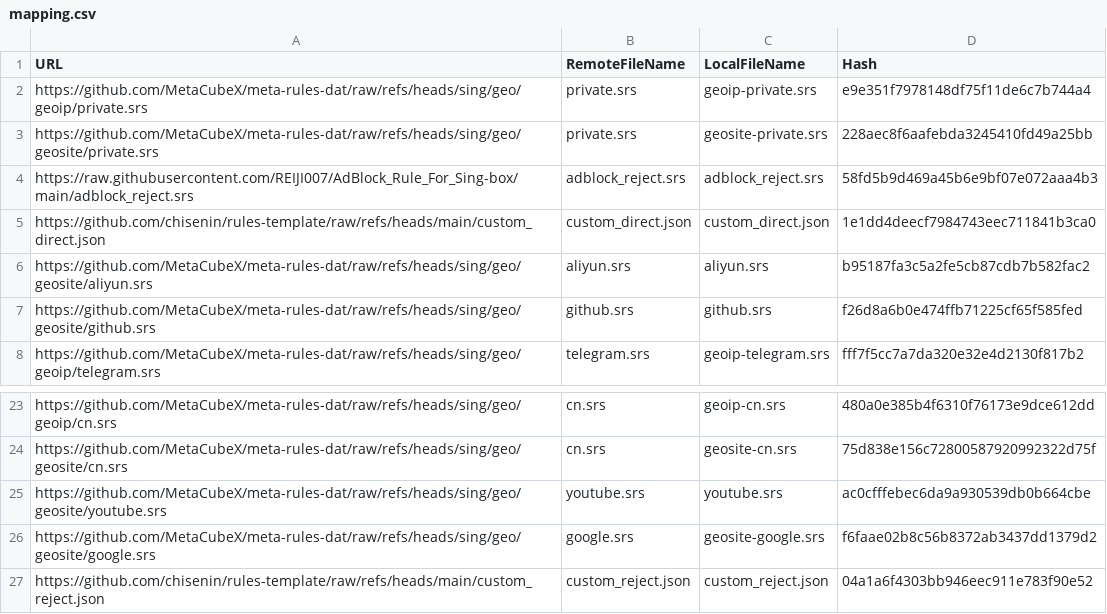
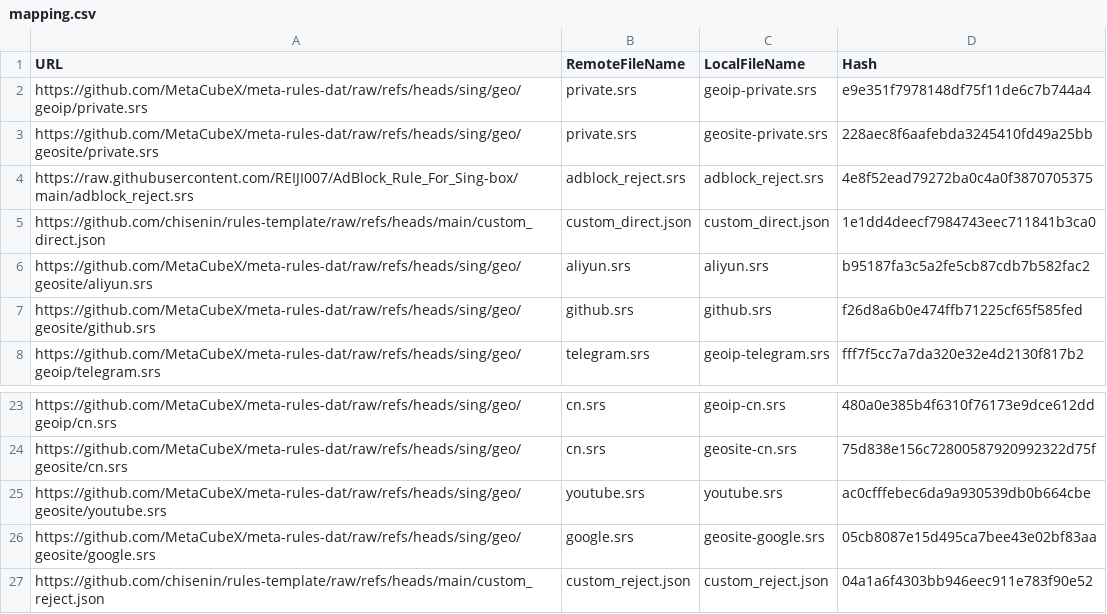
Before and after one commit to chisenin/rules-template, a CSV file: mapping.csv, drawn as a sheet; only a part is shown, gaps mark what is left out.

```diff
--- a/mapping.csv
+++ b/mapping.csv
@@ -3,3 +3,3 @@ https://github.com/MetaCubeX/meta-rules-dat/raw/refs/heads/sing/geo/geoip/privat
 https://github.com/MetaCubeX/meta-rules-dat/raw/refs/heads/sing/geo/geosite/private.srs,private.srs,geosite-private.srs,228aec8f6aafebda3245410fd49a25bb
-https://raw.githubusercontent.com/REIJI007/AdBlock_Rule_For_Sing-box/main/adblock_reject.srs,adblock_reject.srs,adblock_reject.srs,58fd5b9d469a45b6e9bf07e072aaa4b3
+https://raw.githubusercontent.com/REIJI007/AdBlock_Rule_For_Sing-box/main/adblock_reject.srs,adblock_reject.srs,adblock_reject.srs,4e8f52ead79272ba0c4a0f3870705375
 https://github.com/chisenin/rules-template/raw/refs/heads/main/custom_direct.json,custom_direct.json,custom_direct.json,1e1dd4deecf7984743eec711841b3ca0
@@ -25,3 +25,3 @@ https://github.com/MetaCubeX/meta-rules-dat/raw/refs/heads/sing/geo/geosite/cn.s
 https://github.com/MetaCubeX/meta-rules-dat/raw/refs/heads/sing/geo/geosite/youtube.srs,youtube.srs,youtube.srs,ac0cfffebec6da9a930539db0b664cbe
-https://github.com/MetaCubeX/meta-rules-dat/raw/refs/heads/sing/geo/geosite/google.srs,google.srs,geosite-google.srs,f6faae02b8c56b8372ab3437dd1379d2
+https://github.com/MetaCubeX/meta-rules-dat/raw/refs/heads/sing/geo/geosite/google.srs,google.srs,geosite-google.srs,05cb8087e15d495ca7bee43e02bf83aa
 https://github.com/chisenin/rules-template/raw/refs/heads/main/custom_reject.json,custom_reject.json,custom_reject.json,04a1a6f4303bb946eec911e783f90e52
```
Also changed, not shown: 2 other files.
